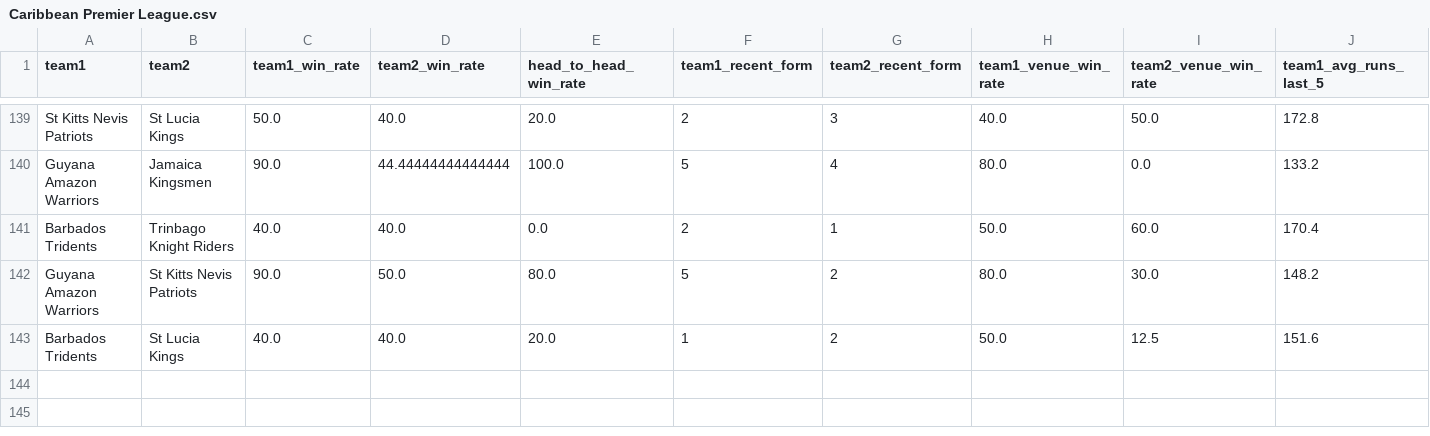
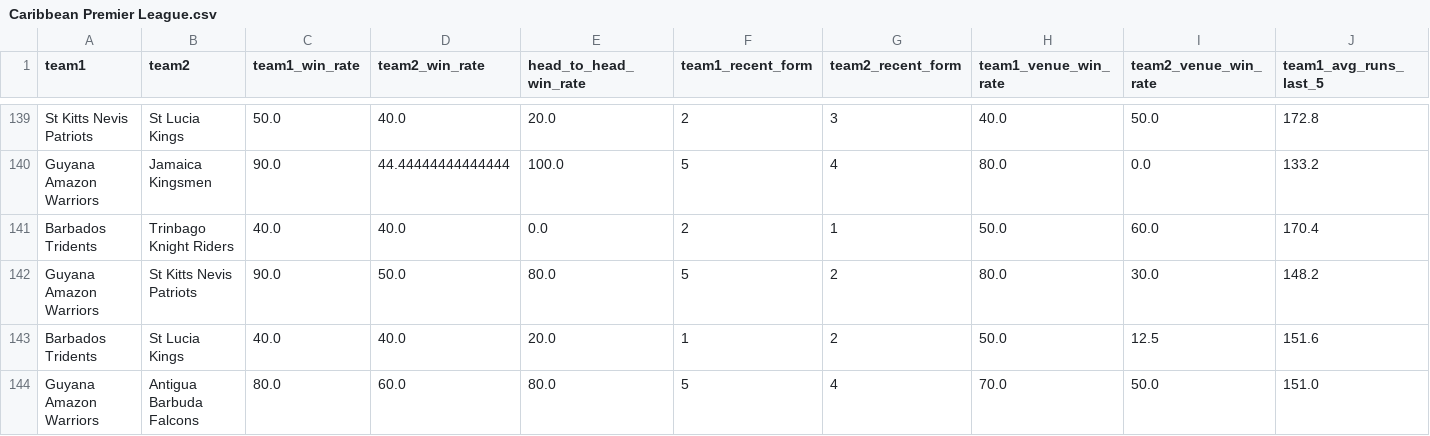
Before and after one commit to adichikate1/cricket-prediction-app, a CSV file: data/Caribbean Premier League.csv, drawn as a sheet; only a part is shown, gaps mark what is left out; rows hold the shown columns only; the diff names each change by its address in the sheet, - before the commit and + after, or states it on an @@ line.

Commit message:
Add match: Guyana Amazon Warriors vs Antigua  Barbuda Falcons at Providence Stadium

```diff
--- a/data/Caribbean Premier League.csv
+++ b/data/Caribbean Premier League.csv
+row 144: Guyana Amazon Warriors | Antigua Barbuda Falcons | 80.0 | 60.0 | 80.0 | 5 | 4 | 70.0 | 50.0 | 151.0
```
